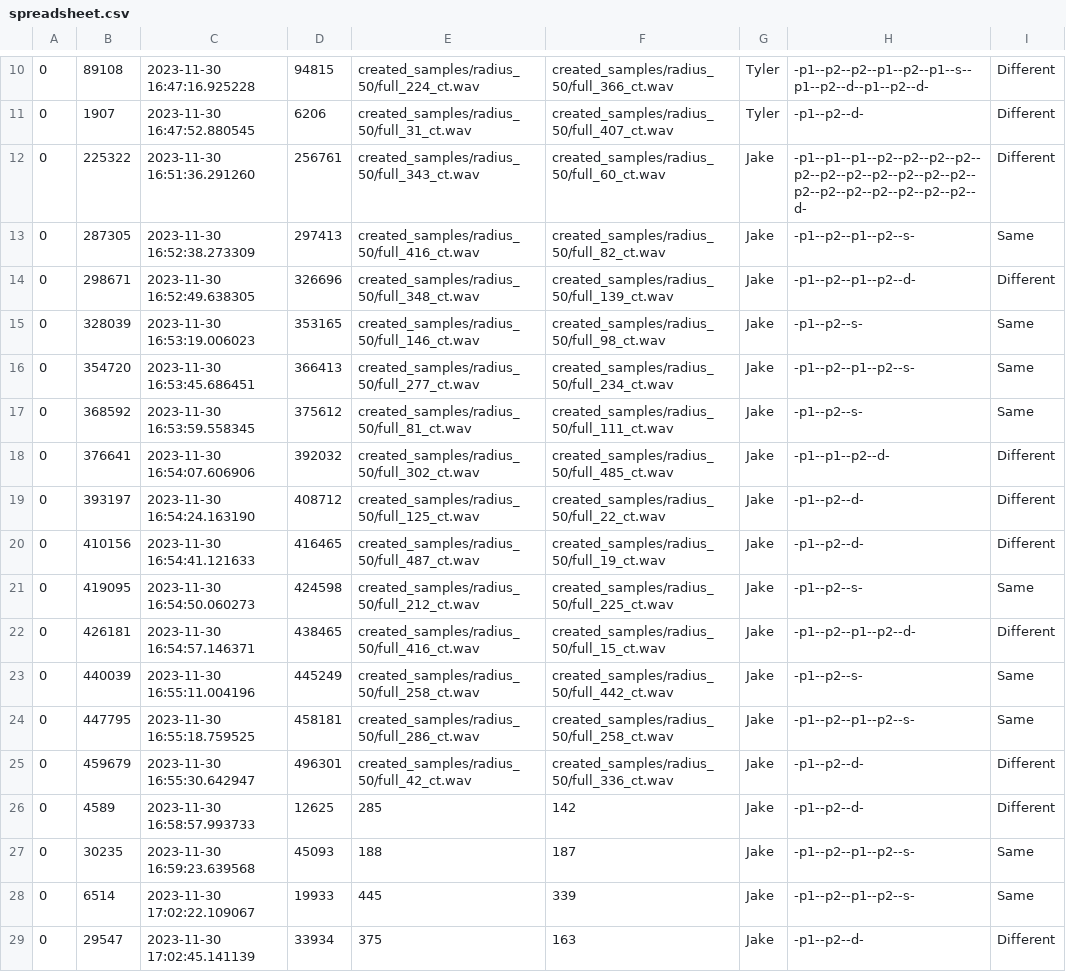
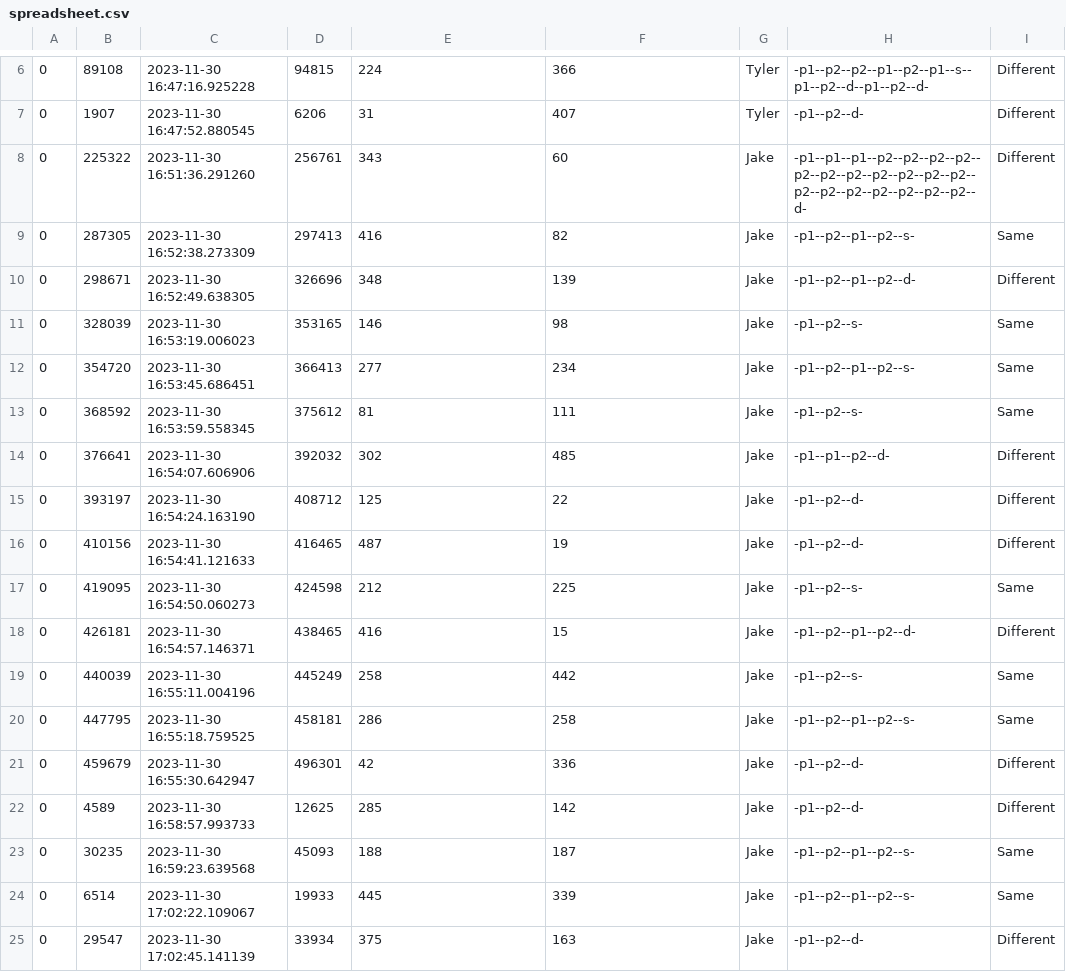
Before and after one commit to tyfurrier/MPC-research, a CSV file: spreadsheet.csv, drawn as a sheet; only a part is shown, gaps mark what is left out; the diff covers the shown part only.

```diff
--- a/spreadsheet.csv
+++ b/spreadsheet.csv
@@ -10,17 +6,17 @@
-0,89108,2023-11-30 16:47:16.925228,94815,created_samples/radius_50/full_224_ct.wav,created_samples/radius_50/full_366_ct.wav,Tyler,-p1--p2--p2--p1--p2--p1--s--p1--p2--d--p1--p2--d-,Different
-0,1907,2023-11-30 16:47:52.880545,6206,created_samples/radius_50/full_31_ct.wav,created_samples/radius_50/full_407_ct.wav,Tyler,-p1--p2--d-,Different
-0,225322,2023-11-30 16:51:36.291260,256761,created_samples/radius_50/full_343_ct.wav,created_samples/radius_50/full_60_ct.wav,Jake,-p1--p1--p1--p2--p2--p2--p2--p2--p2--p2--p2--p2--p2--p2--p2--p2--p2--p2--p2--p2--p2--d-,Different
-0,287305,2023-11-30 16:52:38.273309,297413,created_samples/radius_50/full_416_ct.wav,created_samples/radius_50/full_82_ct.wav,Jake,-p1--p2--p1--p2--s-,Same
-0,298671,2023-11-30 16:52:49.638305,326696,created_samples/radius_50/full_348_ct.wav,created_samples/radius_50/full_139_ct.wav,Jake,-p1--p2--p1--p2--d-,Different
-0,328039,2023-11-30 16:53:19.006023,353165,created_samples/radius_50/full_146_ct.wav,created_samples/radius_50/full_98_ct.wav,Jake,-p1--p2--s-,Same
-0,354720,2023-11-30 16:53:45.686451,366413,created_samples/radius_50/full_277_ct.wav,created_samples/radius_50/full_234_ct.wav,Jake,-p1--p2--p1--p2--s-,Same
-0,368592,2023-11-30 16:53:59.558345,375612,created_samples/radius_50/full_81_ct.wav,created_samples/radius_50/full_111_ct.wav,Jake,-p1--p2--s-,Same
-0,376641,2023-11-30 16:54:07.606906,392032,created_samples/radius_50/full_302_ct.wav,created_samples/radius_50/full_485_ct.wav,Jake,-p1--p1--p2--d-,Different
-0,393197,2023-11-30 16:54:24.163190,408712,created_samples/radius_50/full_125_ct.wav,created_samples/radius_50/full_22_ct.wav,Jake,-p1--p2--d-,Different
-0,410156,2023-11-30 16:54:41.121633,416465,created_samples/radius_50/full_487_ct.wav,created_samples/radius_50/full_19_ct.wav,Jake,-p1--p2--d-,Different
-0,419095,2023-11-30 16:54:50.060273,424598,created_samples/radius_50/full_212_ct.wav,created_samples/radius_50/full_225_ct.wav,Jake,-p1--p2--s-,Same
-0,426181,2023-11-30 16:54:57.146371,438465,created_samples/radius_50/full_416_ct.wav,created_samples/radius_50/full_15_ct.wav,Jake,-p1--p2--p1--p2--d-,Different
-0,440039,2023-11-30 16:55:11.004196,445249,created_samples/radius_50/full_258_ct.wav,created_samples/radius_50/full_442_ct.wav,Jake,-p1--p2--s-,Same
-0,447795,2023-11-30 16:55:18.759525,458181,created_samples/radius_50/full_286_ct.wav,created_samples/radius_50/full_258_ct.wav,Jake,-p1--p2--p1--p2--s-,Same
-0,459679,2023-11-30 16:55:30.642947,496301,created_samples/radius_50/full_42_ct.wav,created_samples/radius_50/full_336_ct.wav,Jake,-p1--p2--d-,Different
+0,89108,2023-11-30 16:47:16.925228,94815,224,366,Tyler,-p1--p2--p2--p1--p2--p1--s--p1--p2--d--p1--p2--d-,Different
+0,1907,2023-11-30 16:47:52.880545,6206,31,407,Tyler,-p1--p2--d-,Different
+0,225322,2023-11-30 16:51:36.291260,256761,343,60,Jake,-p1--p1--p1--p2--p2--p2--p2--p2--p2--p2--p2--p2--p2--p2--p2--p2--p2--p2--p2--p2--p2--d-,Different
+0,287305,2023-11-30 16:52:38.273309,297413,416,82,Jake,-p1--p2--p1--p2--s-,Same
+0,298671,2023-11-30 16:52:49.638305,326696,348,139,Jake,-p1--p2--p1--p2--d-,Different
+0,328039,2023-11-30 16:53:19.006023,353165,146,98,Jake,-p1--p2--s-,Same
+0,354720,2023-11-30 16:53:45.686451,366413,277,234,Jake,-p1--p2--p1--p2--s-,Same
+0,368592,2023-11-30 16:53:59.558345,375612,81,111,Jake,-p1--p2--s-,Same
+0,376641,2023-11-30 16:54:07.606906,392032,302,485,Jake,-p1--p1--p2--d-,Different
+0,393197,2023-11-30 16:54:24.163190,408712,125,22,Jake,-p1--p2--d-,Different
+0,410156,2023-11-30 16:54:41.121633,416465,487,19,Jake,-p1--p2--d-,Different
+0,419095,2023-11-30 16:54:50.060273,424598,212,225,Jake,-p1--p2--s-,Same
+0,426181,2023-11-30 16:54:57.146371,438465,416,15,Jake,-p1--p2--p1--p2--d-,Different
+0,440039,2023-11-30 16:55:11.004196,445249,258,442,Jake,-p1--p2--s-,Same
+0,447795,2023-11-30 16:55:18.759525,458181,286,258,Jake,-p1--p2--p1--p2--s-,Same
+0,459679,2023-11-30 16:55:30.642947,496301,42,336,Jake,-p1--p2--d-,Different
 0,4589,2023-11-30 16:58:57.993733,12625,285,142,Jake,-p1--p2--d-,Different
```
Also changed, not shown: 1 added row, 5 removed rows and 8 edited cells elsewhere in this file, 1 other file.
